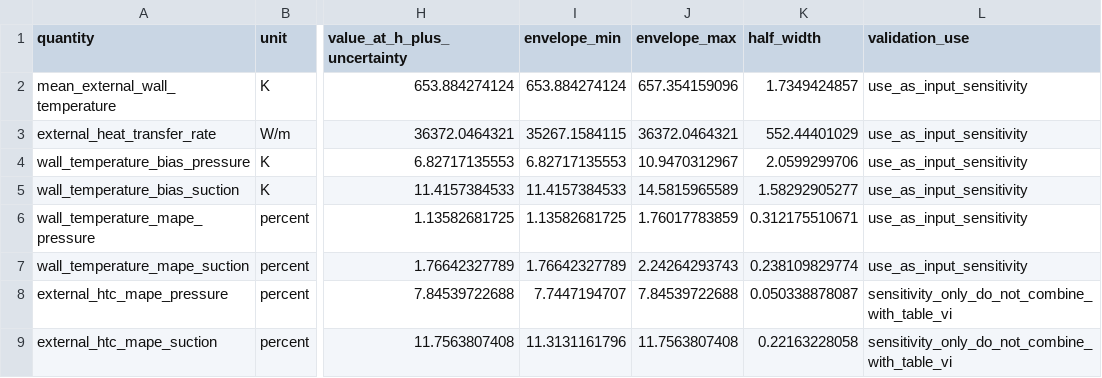
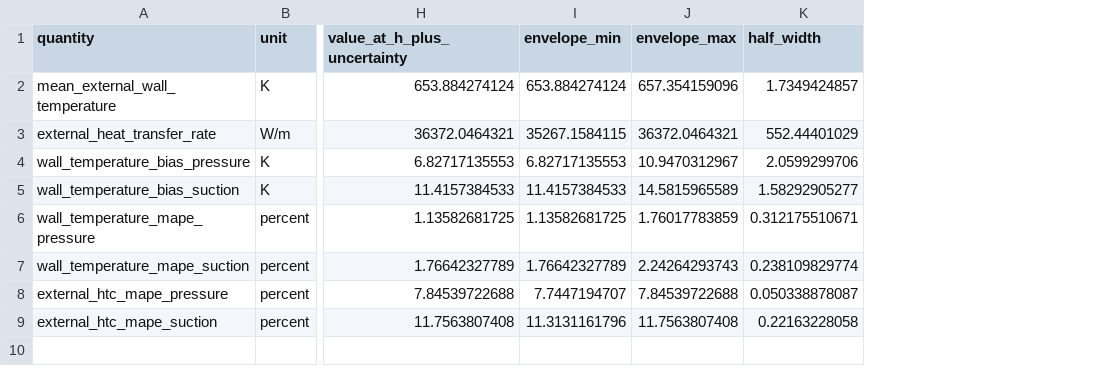
Before and after one commit to mehdichabane/NASA-C3X-Reduced-CHT-Fluent-Python, a CSV file: studies/internal_cooling_sensitivity/nasa_informed_internal_htc_envelope.csv, drawn as a sheet; only a part is shown, gaps mark what is left out; the diff names each change by its address in the sheet, - before the commit and + after, or states it on an @@ line.

Commit message:
Trim uncertainty metadata

```diff
--- a/studies/internal_cooling_sensitivity/nasa_informed_internal_htc_envelope.csv
+++ b/studies/internal_cooling_sensitivity/nasa_informed_internal_htc_envelope.csv
-column L (validation_use), rows 2-9: use_as_input_sensitivity | use_as_input_sensitivity | use_as_input_sensitivity | use_as_input_sensitivity | use_as_input_sensitivity | use_as_input_sensitivity | sensitivity_only_do_not_combine_with_table_vi | sensitivity_only_do_not_combine_with_table_vi
```
Also changed, not shown: 4 other files.
